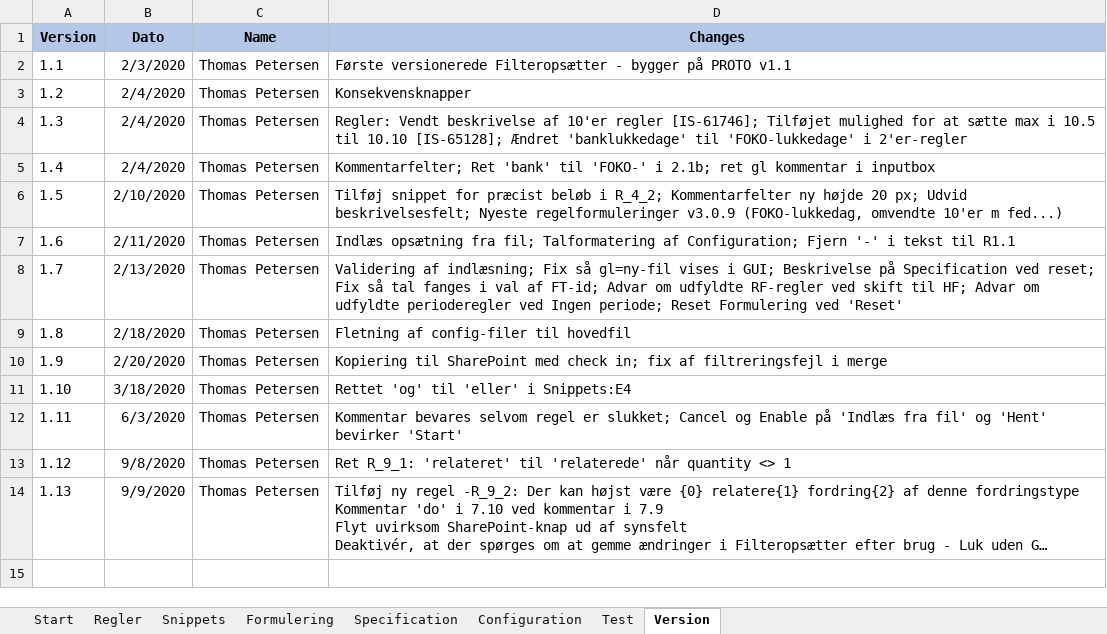
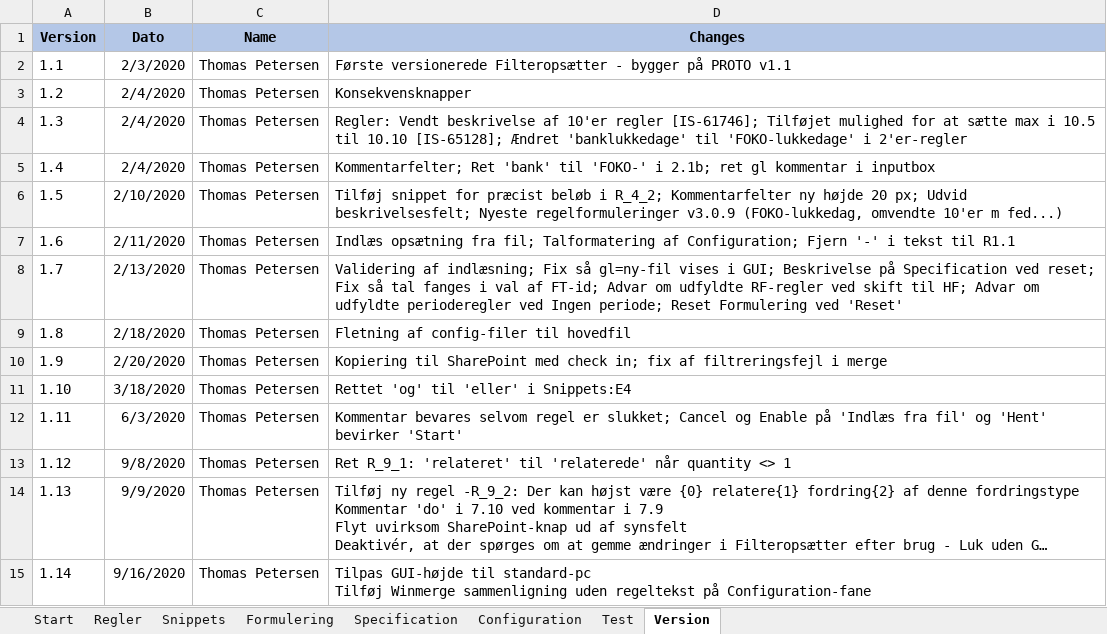
Before and after one commit to TJGP/ici-filter-setter, an Excel workbook: Filteropsætter.xlsm, sheet Version, drawn as a sheet; long unchanged cells end in …; values as stored, in another font and other column widths than the file's, no borders; ↵ is a line break in a cell; the diff names each change by its address in the sheet, - before the commit and + after, or states it on an @@ line.

Commit message:
GUI-højde og WinMerge sammenligning
Tilpas GUI-højde til standard-pc
Tilføj WinMerge sammenligning uden regeltekst på Configuration-fane
- virker kun uden AMSI (makrosikkerhedsopsætning) i Win10

```diff
--- a/Filteropsætter.xlsm (sheet Version)
+++ b/Filteropsætter.xlsm (sheet Version)
+row 15: 1.14 | 9/16/2020 | Thomas Petersen | Tilpas GUI-højde til standard-pc ↵ Tilføj Winmerge sammenligning uden regeltekst på Configuration-fane
```
Also changed, not shown: sheet Formulering, charts or pictures, 1 other file.
